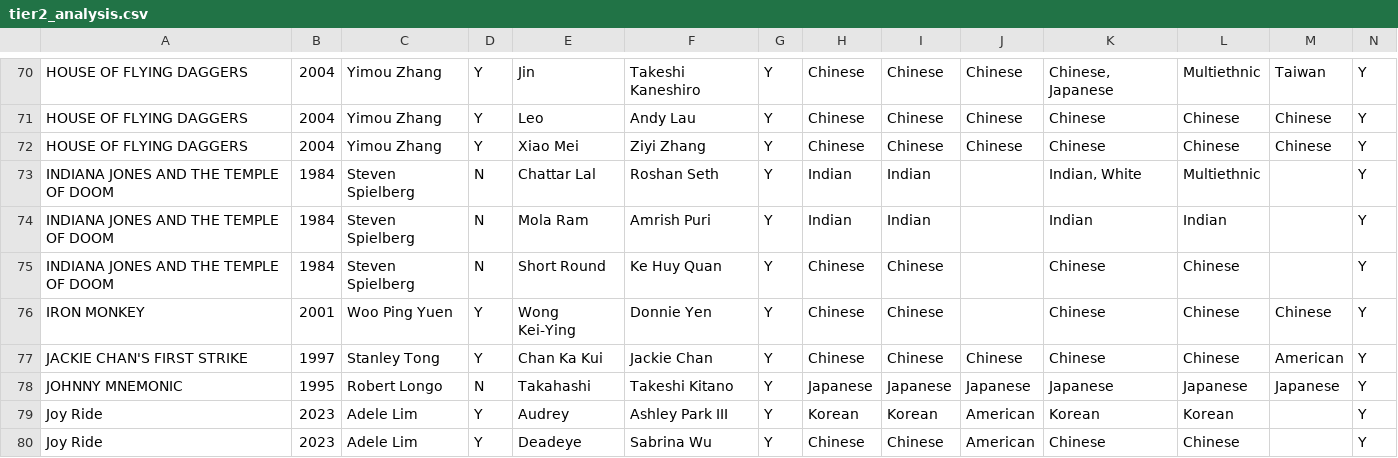
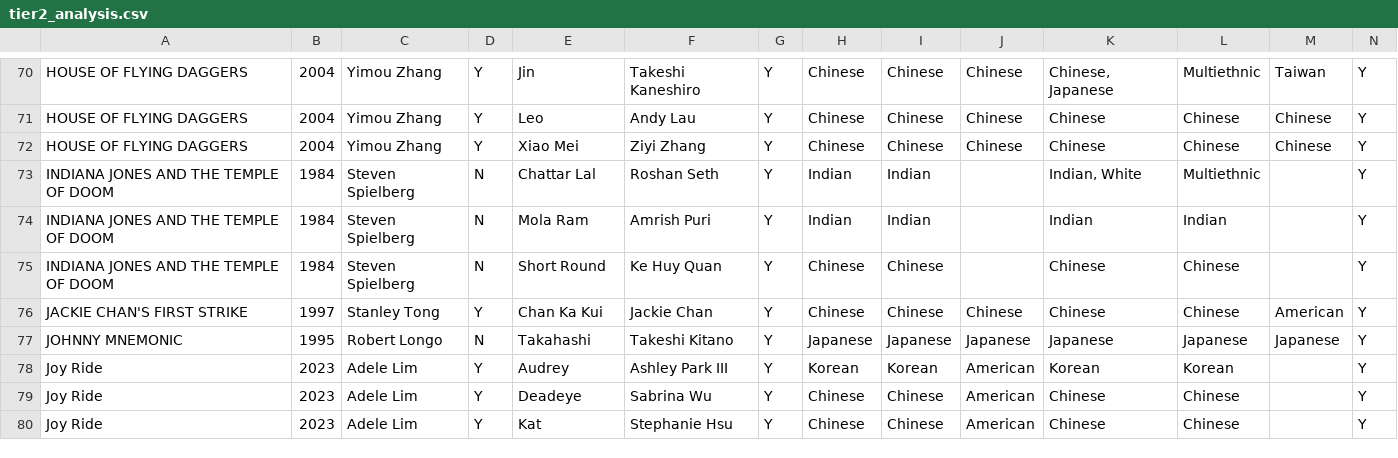
Before and after one commit to the-pudding/film-aapi, a CSV file: src/data/tier2_analysis.csv, drawn as a sheet; only a part is shown, gaps mark what is left out; the shorter side is filled out with more unchanged rows; the diff names each change by its address in the sheet, - before the commit and + after, or states it on an @@ line.

Commit message:
Update tier2_analysis.csv

```diff
--- a/src/data/tier2_analysis.csv
+++ b/src/data/tier2_analysis.csv
-row 76: IRON MONKEY | 2001 | Woo Ping Yuen | Y | Wong Kei-Ying | Donnie Yen | Y | Chinese | Chinese |  | Chinese | Chinese | Chinese | Y
```
